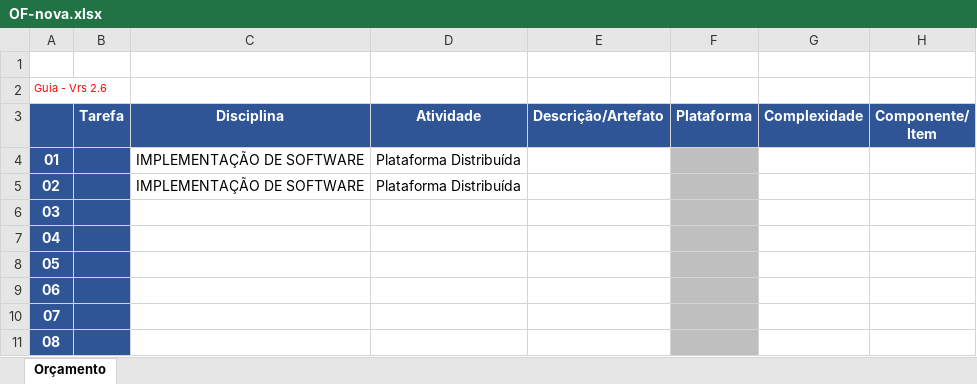
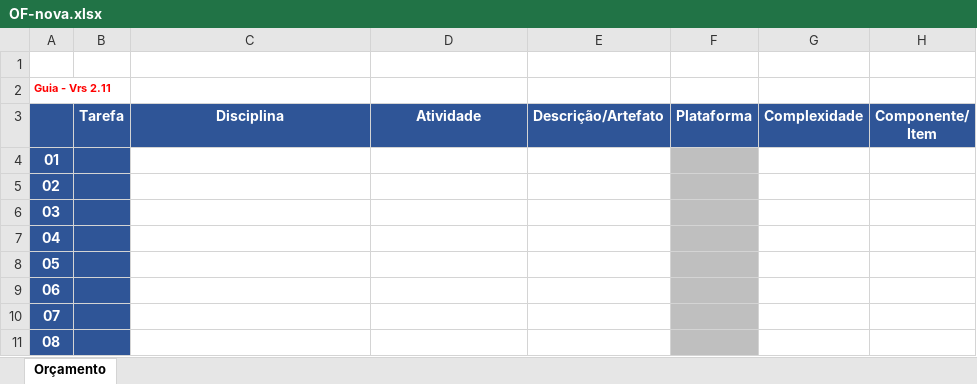
Before and after one commit to Alberto-Monteiro/ofmanager, an Excel workbook: src/main/resources/templates/OF-nova.xlsx, sheet Orçamento, drawn as a sheet; only a part is shown; values as stored, in another font and other column widths than the file's, no borders; charts and pictures not drawn; the diff names each change by its address in the sheet, - before the commit and + after, or states it on an @@ line.

Commit message:
Novo modelo da planilha

```diff
--- a/src/main/resources/templates/OF-nova.xlsx (sheet Orçamento)
+++ b/src/main/resources/templates/OF-nova.xlsx (sheet Orçamento)
-A2: Guia - Vrs 2.6
+A2: Guia - Vrs 2.11
-A2 bold: off
+A2 bold: on
-C4:C5: IMPLEMENTAÇÃO DE SOFTWARE
+C4:C5: (empty)
-D4:D5: Plataforma Distribuída
+D4:D5: (empty)
```
Also changed, not shown: formulas that keep their value, hidden cells, charts or pictures.
